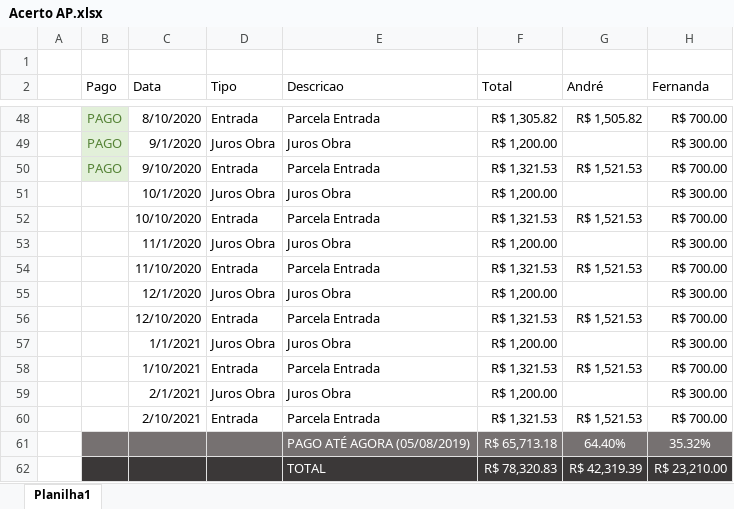
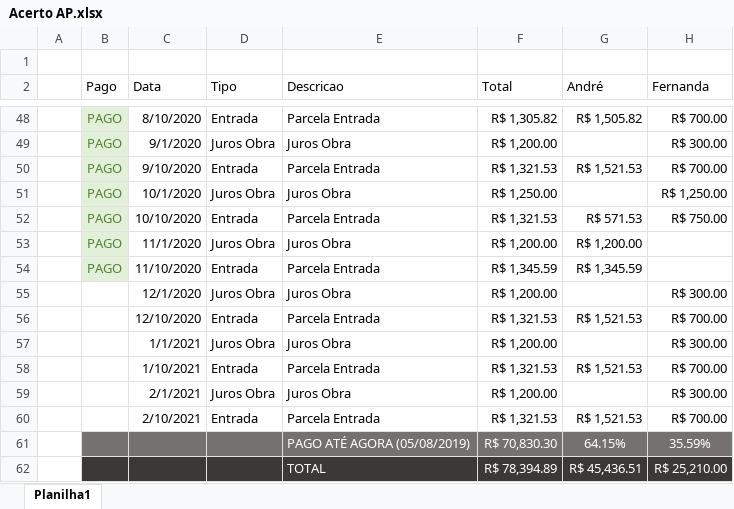
Before and after one commit to andrebonetti/Controle_Financeiro, an Excel workbook: Arquivos/Acerto AP.xlsx, sheet Planilha1, drawn as a sheet; only a part is shown, gaps mark what is left out; values as stored, in another font and other column widths than the file's, no borders; table styles not drawn; removed rows and columns are numbered as before the commit, all else as after; the diff names each change by its address in the sheet, - before the commit and + after, or states it on an @@ line.

```diff
--- a/Arquivos/Acerto AP.xlsx (sheet Planilha1)
+++ b/Arquivos/Acerto AP.xlsx (sheet Planilha1)
-B51:B54 (Pago): (empty)
+B51:B54 (Pago): PAGO
-B51:B54 fill: none
+B51:B54 fill: #E2F0D9
-F51 (Total): R$ 1,200.00
+F51 (Total): R$ 1,250.00
-H51 (Fernanda): R$ 300.00
+H51 (Fernanda): R$ 1,250.00
-G52 (André): R$ 1,521.53
+G52 (André): R$ 571.53
-H52 (Fernanda): R$ 700.00
+H52 (Fernanda): R$ 750.00
-G53 (André): (empty)
+G53 (André): R$ 1,200.00
-H53 (Fernanda): R$ 300.00
+H53 (Fernanda): (empty)
-F54 (Total): R$ 1,321.53
+F54 (Total): R$ 1,345.59
-G54 (André): R$ 1,521.53
+G54 (André): R$ 1,345.59
-H54 (Fernanda): R$ 700.00
+H54 (Fernanda): (empty)
-row 61:  |  |  |  | PAGO ATÉ AGORA (05/08/2019) | R$ 65,713.18 | 64.40% | 35.32%
+row 61:  |  |  |  | PAGO ATÉ AGORA (05/08/2019) | R$ 70,830.30 | 64.15% | 35.59%
-F62 (Total): R$ 78,320.83
+F62 (Total): R$ 78,394.89
-G62 (André): R$ 42,319.39
+G62 (André): R$ 45,436.51
-H62 (Fernanda): R$ 23,210.00
+H62 (Fernanda): R$ 25,210.00
```
Also changed, not shown: Arquivos/Geral_Relatorio.xlsx, 11 other files.
